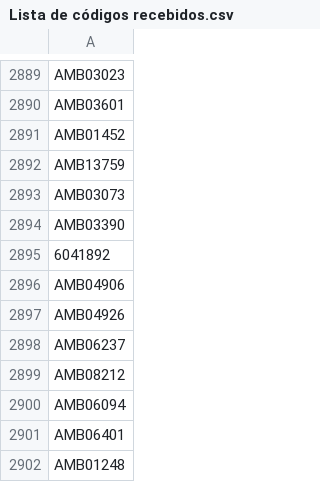
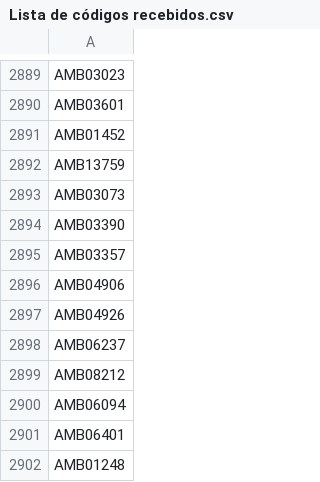
Before and after one commit to infoamb/Pesquisa-AMB, a CSV file: Lista de códigos recebidos.csv, drawn as a sheet; only a part is shown, gaps mark what is left out.

Commit message:
Corrigindo um código que estava errado. 2902
O erro foi durante a leitura.

```diff
--- a/Lista de códigos recebidos.csv
+++ b/Lista de códigos recebidos.csv
@@ -2894,3 +2894,3 @@ AMB03073
 AMB03390
-6041892
+AMB03357
 AMB04906
```
